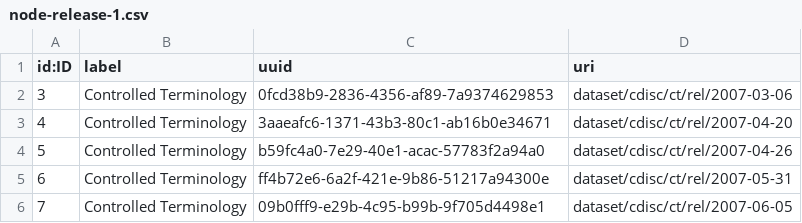
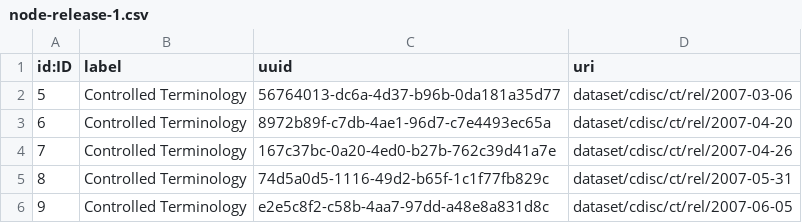
Before and after one commit to data4knowledge/ct_prep, a CSV file: load_data/node-release-1.csv, drawn as a sheet.

```diff
--- a/load_data/node-release-1.csv
+++ b/load_data/node-release-1.csv
@@ -1,6 +1,6 @@
 "id:ID","label","uuid","uri"
-"3","Controlled Terminology","0fcd38b9-2836-4356-af89-7a9374629853","dataset/cdisc/ct/rel/2007-03-06"
-"4","Controlled Terminology","3aaeafc6-1371-43b3-80c1-ab16b0e34671","dataset/cdisc/ct/rel/2007-04-20"
-"5","Controlled Terminology","b59fc4a0-7e29-40e1-acac-57783f2a94a0","dataset/cdisc/ct/rel/2007-04-26"
-"6","Controlled Terminology","ff4b72e6-6a2f-421e-9b86-51217a94300e","dataset/cdisc/ct/rel/2007-05-31"
-"7","Controlled Terminology","09b0fff9-e29b-4c95-b99b-9f705d4498e1","dataset/cdisc/ct/rel/2007-06-05"
+"5","Controlled Terminology","56764013-dc6a-4d37-b96b-0da181a35d77","dataset/cdisc/ct/rel/2007-03-06"
+"6","Controlled Terminology","8972b89f-c7db-4ae1-96d7-c7e4493ec65a","dataset/cdisc/ct/rel/2007-04-20"
+"7","Controlled Terminology","167c37bc-0a20-4ed0-b27b-762c39d41a7e","dataset/cdisc/ct/rel/2007-04-26"
+"8","Controlled Terminology","74d5a0d5-1116-49d2-b65f-1c1f77fb829c","dataset/cdisc/ct/rel/2007-05-31"
+"9","Controlled Terminology","e2e5c8f2-c58b-4aa7-97dd-a48e8a831d8c","dataset/cdisc/ct/rel/2007-06-05"
```
Also changed, not shown: load_data/node-registration_status-1.csv, load_data/node-scoped_identifier-1.csv, 16 other files.
